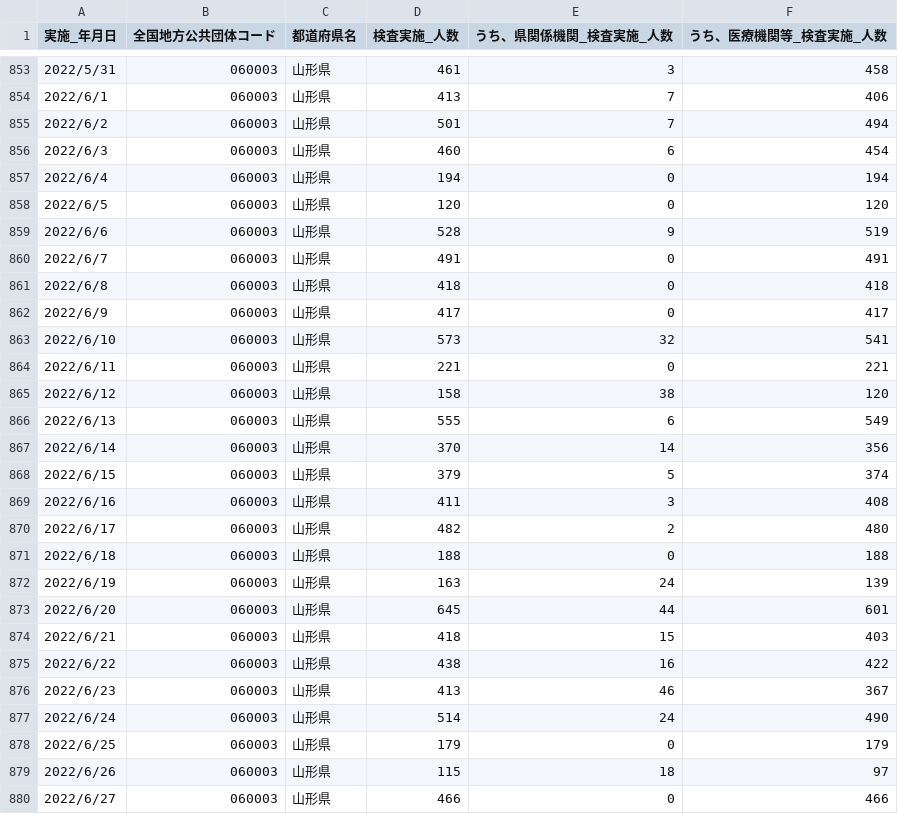
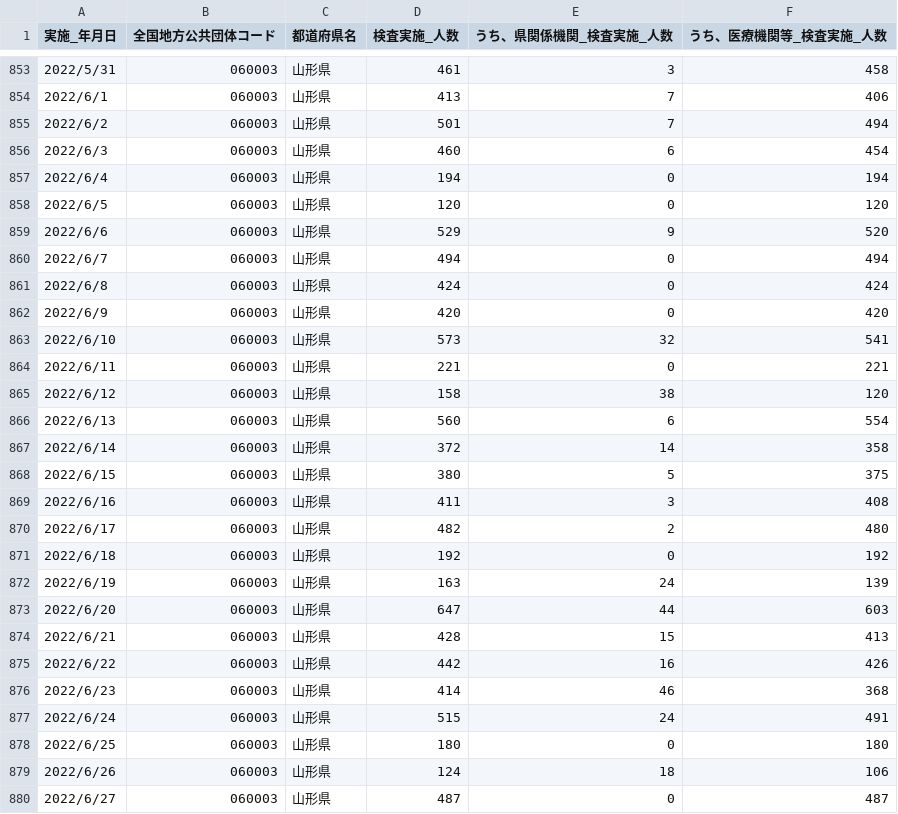
Before and after one commit to satorukadowaki/covid19-yamagata, a CSV file: app/master_data/csv/tests.csv, drawn as a sheet; only a part is shown, gaps mark what is left out; the diff covers the shown part only.

```diff
--- a/app/master_data/csv/tests.csv
+++ b/app/master_data/csv/tests.csv
@@ -858,6 +858,6 @@
 2022/6/5,060003,山形県,120,0,120,,,,,,,,,,,,,,,,,,,,,,,,,,,,,,,,,,,,,,,
-2022/6/6,060003,山形県,528,9,519,,,,,,,,,,,,,,,,,,,,,,,,,,,,,,,,,,,,,,,
-2022/6/7,060003,山形県,491,0,491,,,,,,,,,,,,,,,,,,,,,,,,,,,,,,,,,,,,,,,
-2022/6/8,060003,山形県,418,0,418,,,,,,,,,,,,,,,,,,,,,,,,,,,,,,,,,,,,,,,
-2022/6/9,060003,山形県,417,0,417,,,,,,,,,,,,,,,,,,,,,,,,,,,,,,,,,,,,,,,
+2022/6/6,060003,山形県,529,9,520,,,,,,,,,,,,,,,,,,,,,,,,,,,,,,,,,,,,,,,
+2022/6/7,060003,山形県,494,0,494,,,,,,,,,,,,,,,,,,,,,,,,,,,,,,,,,,,,,,,
+2022/6/8,060003,山形県,424,0,424,,,,,,,,,,,,,,,,,,,,,,,,,,,,,,,,,,,,,,,
+2022/6/9,060003,山形県,420,0,420,,,,,,,,,,,,,,,,,,,,,,,,,,,,,,,,,,,,,,,
 2022/6/10,060003,山形県,573,32,541,,,,,,,,,,,,,,,,,,,,,,,,,,,,,,,,,,,,,,,
@@ -865,16 +865,16 @@
 2022/6/12,060003,山形県,158,38,120,,,,,,,,,,,,,,,,,,,,,,,,,,,,,,,,,,,,,,,
-2022/6/13,060003,山形県,555,6,549,,,,,,,,,,,,,,,,,,,,,,,,,,,,,,,,,,,,,,,
-2022/6/14,060003,山形県,370,14,356,,,,,,,,,,,,,,,,,,,,,,,,,,,,,,,,,,,,,,,
-2022/6/15,060003,山形県,379,5,374,,,,,,,,,,,,,,,,,,,,,,,,,,,,,,,,,,,,,,,
+2022/6/13,060003,山形県,560,6,554,,,,,,,,,,,,,,,,,,,,,,,,,,,,,,,,,,,,,,,
+2022/6/14,060003,山形県,372,14,358,,,,,,,,,,,,,,,,,,,,,,,,,,,,,,,,,,,,,,,
+2022/6/15,060003,山形県,380,5,375,,,,,,,,,,,,,,,,,,,,,,,,,,,,,,,,,,,,,,,
 2022/6/16,060003,山形県,411,3,408,,,,,,,,,,,,,,,,,,,,,,,,,,,,,,,,,,,,,,,
 2022/6/17,060003,山形県,482,2,480,,,,,,,,,,,,,,,,,,,,,,,,,,,,,,,,,,,,,,,
-2022/6/18,060003,山形県,188,0,188,,,,,,,,,,,,,,,,,,,,,,,,,,,,,,,,,,,,,,,
+2022/6/18,060003,山形県,192,0,192,,,,,,,,,,,,,,,,,,,,,,,,,,,,,,,,,,,,,,,
 2022/6/19,060003,山形県,163,24,139,,,,,,,,,,,,,,,,,,,,,,,,,,,,,,,,,,,,,,,
-2022/6/20,060003,山形県,645,44,601,,,,,,,,,,,,,,,,,,,,,,,,,,,,,,,,,,,,,,,
-2022/6/21,060003,山形県,418,15,403,,,,,,,,,,,,,,,,,,,,,,,,,,,,,,,,,,,,,,,
-2022/6/22,060003,山形県,438,16,422,,,,,,,,,,,,,,,,,,,,,,,,,,,,,,,,,,,,,,,
-2022/6/23,060003,山形県,413,46,367,,,,,,,,,,,,,,,,,,,,,,,,,,,,,,,,,,,,,,,
-2022/6/24,060003,山形県,514,24,490,,,,,,,,,,,,,,,,,,,,,,,,,,,,,,,,,,,,,,,
-2022/6/25,060003,山形県,179,0,179,,,,,,,,,,,,,,,,,,,,,,,,,,,,,,,,,,,,,,,
-2022/6/26,060003,山形県,115,18,97,,,,,,,,,,,,,,,,,,,,,,,,,,,,,,,,,,,,,,,
-2022/6/27,060003,山形県,466,0,466,,,,,,,,,,,,,,,,,,,,,,,,,,,,,,,,,,,,,,,
+2022/6/20,060003,山形県,647,44,603,,,,,,,,,,,,,,,,,,,,,,,,,,,,,,,,,,,,,,,
+2022/6/21,060003,山形県,428,15,413,,,,,,,,,,,,,,,,,,,,,,,,,,,,,,,,,,,,,,,
+2022/6/22,060003,山形県,442,16,426,,,,,,,,,,,,,,,,,,,,,,,,,,,,,,,,,,,,,,,
+2022/6/23,060003,山形県,414,46,368,,,,,,,,,,,,,,,,,,,,,,,,,,,,,,,,,,,,,,,
+2022/6/24,060003,山形県,515,24,491,,,,,,,,,,,,,,,,,,,,,,,,,,,,,,,,,,,,,,,
+2022/6/25,060003,山形県,180,0,180,,,,,,,,,,,,,,,,,,,,,,,,,,,,,,,,,,,,,,,
+2022/6/26,060003,山形県,124,18,106,,,,,,,,,,,,,,,,,,,,,,,,,,,,,,,,,,,,,,,
+2022/6/27,060003,山形県,487,0,487,,,,,,,,,,,,,,,,,,,,,,,,,,,,,,,,,,,,,,,
```
Also changed, not shown: 3 added rows and 22 edited cells elsewhere in this file, app/master_data/csv/tests_org.csv, 31 other files.
